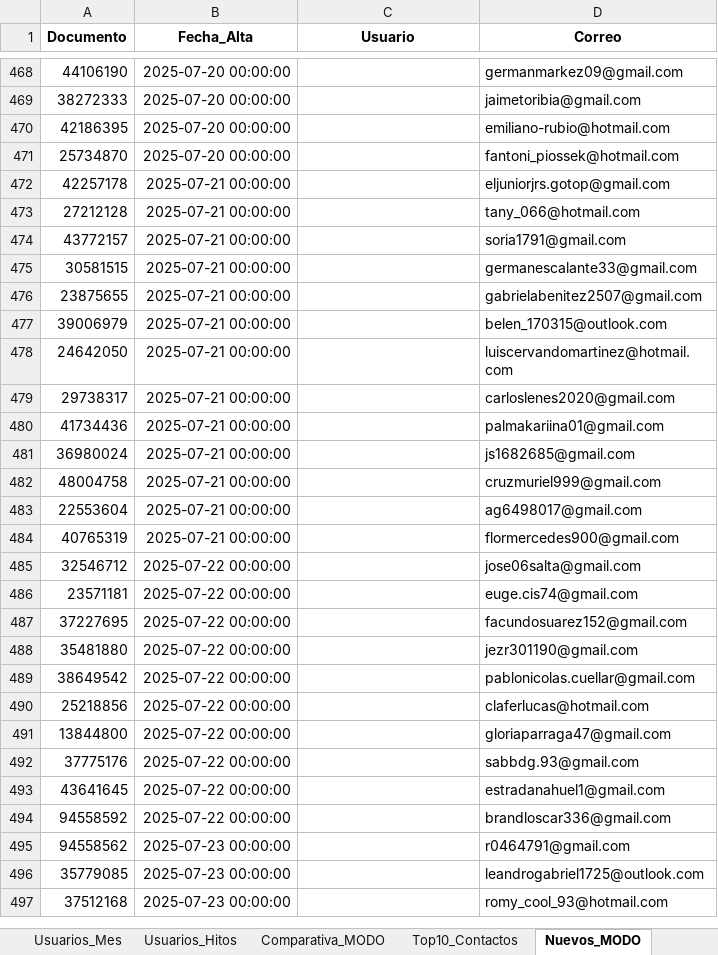
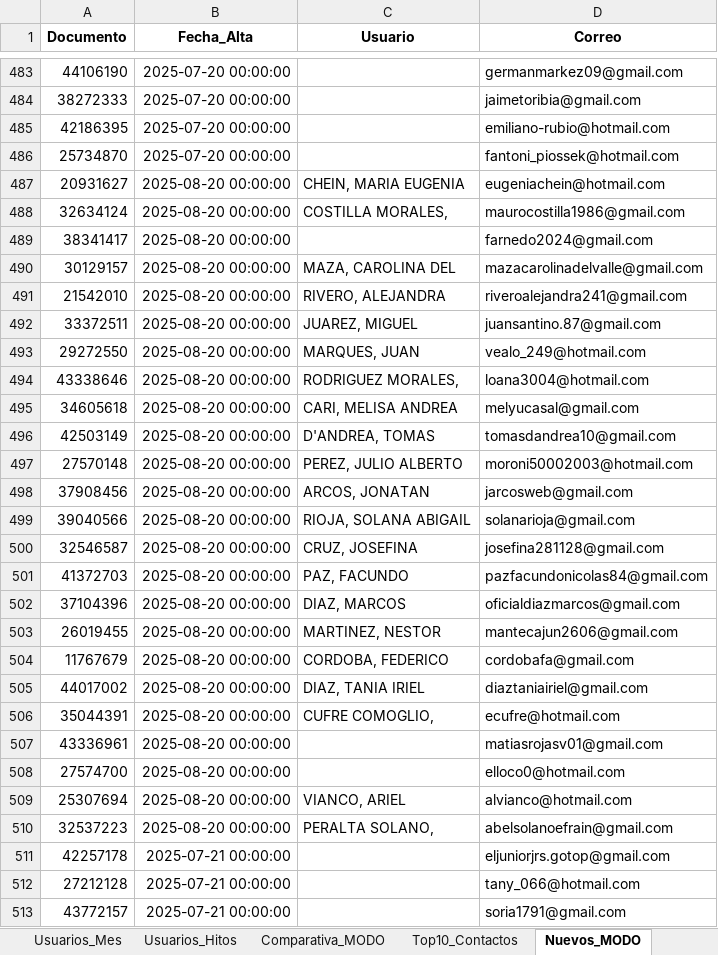
Before and after one commit to franoropeza/lotlinedashboard, an Excel workbook: reporte_movimientos.xlsx, sheet Nuevos_MODO, drawn as a sheet; only a part is shown, gaps mark what is left out; the shorter side is filled out with more unchanged rows; values as stored, in another font and other column widths than the file's, no borders; the diff covers the shown part only; the diff names each change by its address in the sheet, - before the commit and + after, or states it on an @@ line.

```diff
--- a/reporte_movimientos.xlsx (sheet Nuevos_MODO)
+++ b/reporte_movimientos.xlsx (sheet Nuevos_MODO)
+row 487: 20931627 | 2025-08-20 00:00:00 | CHEIN, MARIA EUGENIA | eugeniachein@hotmail.com
+row 488: 32634124 | 2025-08-20 00:00:00 | COSTILLA MORALES, | maurocostilla1986@gmail.com
+row 489: 38341417 | 2025-08-20 00:00:00 |  | farnedo2024@gmail.com
+row 490: 30129157 | 2025-08-20 00:00:00 | MAZA, CAROLINA DEL | mazacarolinadelvalle@gmail.com
+row 491: 21542010 | 2025-08-20 00:00:00 | RIVERO, ALEJANDRA | riveroalejandra241@gmail.com
+row 492: 33372511 | 2025-08-20 00:00:00 | JUAREZ, MIGUEL | juansantino.87@gmail.com
+row 493: 29272550 | 2025-08-20 00:00:00 | MARQUES, JUAN | vealo_249@hotmail.com
+row 494: 43338646 | 2025-08-20 00:00:00 | RODRIGUEZ MORALES, | loana3004@hotmail.com
+row 495: 34605618 | 2025-08-20 00:00:00 | CARI, MELISA ANDREA | melyucasal@gmail.com
+row 496: 42503149 | 2025-08-20 00:00:00 | D'ANDREA, TOMAS | tomasdandrea10@gmail.com
+row 497: 27570148 | 2025-08-20 00:00:00 | PEREZ, JULIO ALBERTO | moroni50002003@hotmail.com
+row 498: 37908456 | 2025-08-20 00:00:00 | ARCOS, JONATAN | jarcosweb@gmail.com
+row 499: 39040566 | 2025-08-20 00:00:00 | RIOJA, SOLANA ABIGAIL | solanarioja@gmail.com
+row 500: 32546587 | 2025-08-20 00:00:00 | CRUZ, JOSEFINA | josefina281128@gmail.com
+row 501: 41372703 | 2025-08-20 00:00:00 | PAZ, FACUNDO | pazfacundonicolas84@gmail.com
+row 502: 37104396 | 2025-08-20 00:00:00 | DIAZ, MARCOS | oficialdiazmarcos@gmail.com
+row 503: 26019455 | 2025-08-20 00:00:00 | MARTINEZ, NESTOR | mantecajun2606@gmail.com
+row 504: 11767679 | 2025-08-20 00:00:00 | CORDOBA, FEDERICO | cordobafa@gmail.com
+row 505: 44017002 | 2025-08-20 00:00:00 | DIAZ, TANIA IRIEL | diaztaniairiel@gmail.com
+row 506: 35044391 | 2025-08-20 00:00:00 | CUFRE COMOGLIO, | ecufre@hotmail.com
+row 507: 43336961 | 2025-08-20 00:00:00 |  | matiasrojasv01@gmail.com
+row 508: 27574700 | 2025-08-20 00:00:00 |  | elloco0@hotmail.com
+row 509: 25307694 | 2025-08-20 00:00:00 | VIANCO, ARIEL | alvianco@hotmail.com
+row 510: 32537223 | 2025-08-20 00:00:00 | PERALTA SOLANO, | abelsolanoefrain@gmail.com
```
Also changed, not shown: 38 added rows and 229 edited cells elsewhere in this sheet, sheet Resumen, sheet Retencion_MODO, sheet Cliente_Mes, sheet Tombola, sheet Quini6, sheet Tombo_Express, 21 more sheets, charts or pictures, REPORTE-A-MEDIDA-USUARIOSACTIVOS.xlsx, 23 other files.
